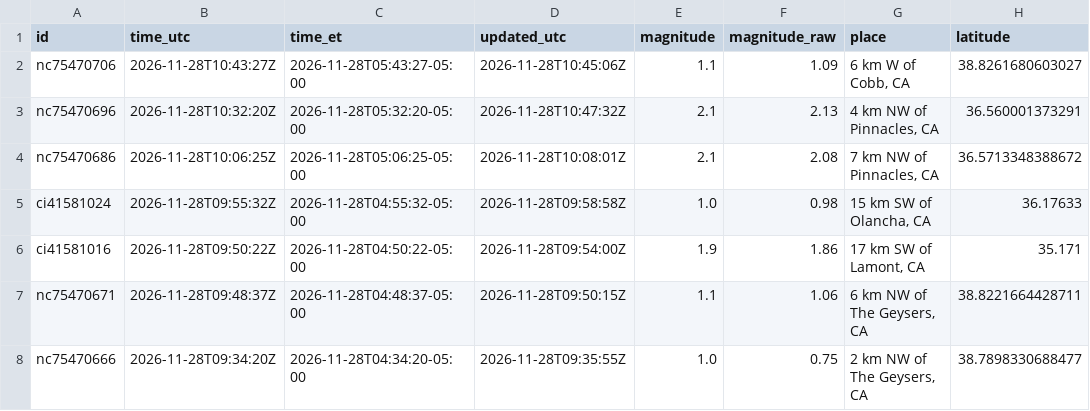
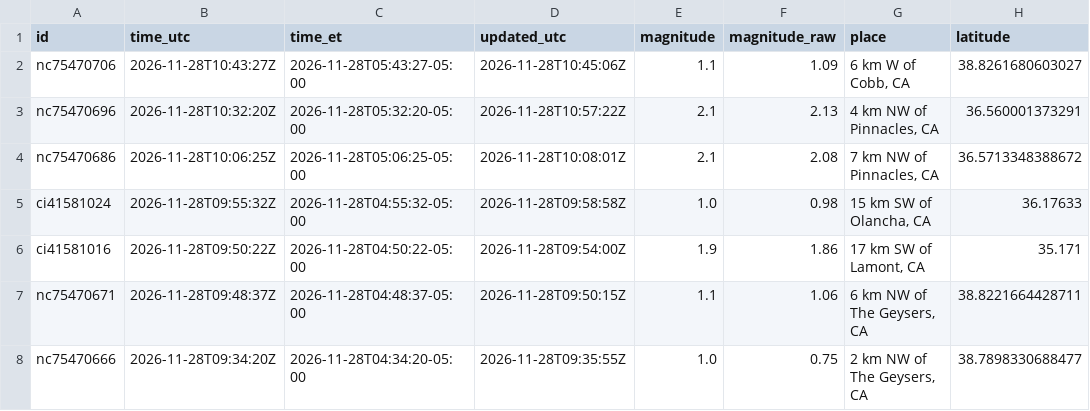
Before and after one commit to IFC-Chalaco/usgs-seismic-dashboard, a CSV file: docs/data/earthquakes_live_curated.csv, drawn as a sheet; only a part is shown; the diff names each change by its address in the sheet, - before the commit and + after, or states it on an @@ line.

```diff
--- a/docs/data/earthquakes_live_curated.csv
+++ b/docs/data/earthquakes_live_curated.csv
-D3 (updated_utc): 2026-11-28T10:47:32Z
+D3 (updated_utc): 2026-11-28T10:57:22Z
```
Also changed, not shown: usgs_seismic_stream/exports/earthquakes_live_curated.csv, 6 other files.
